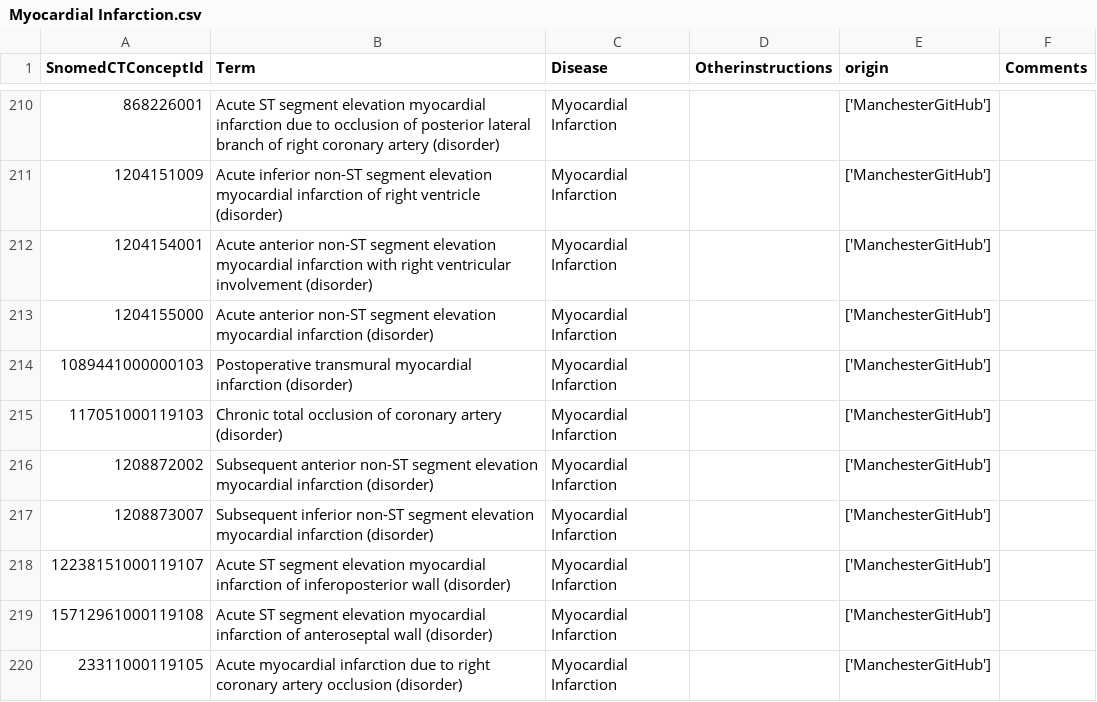
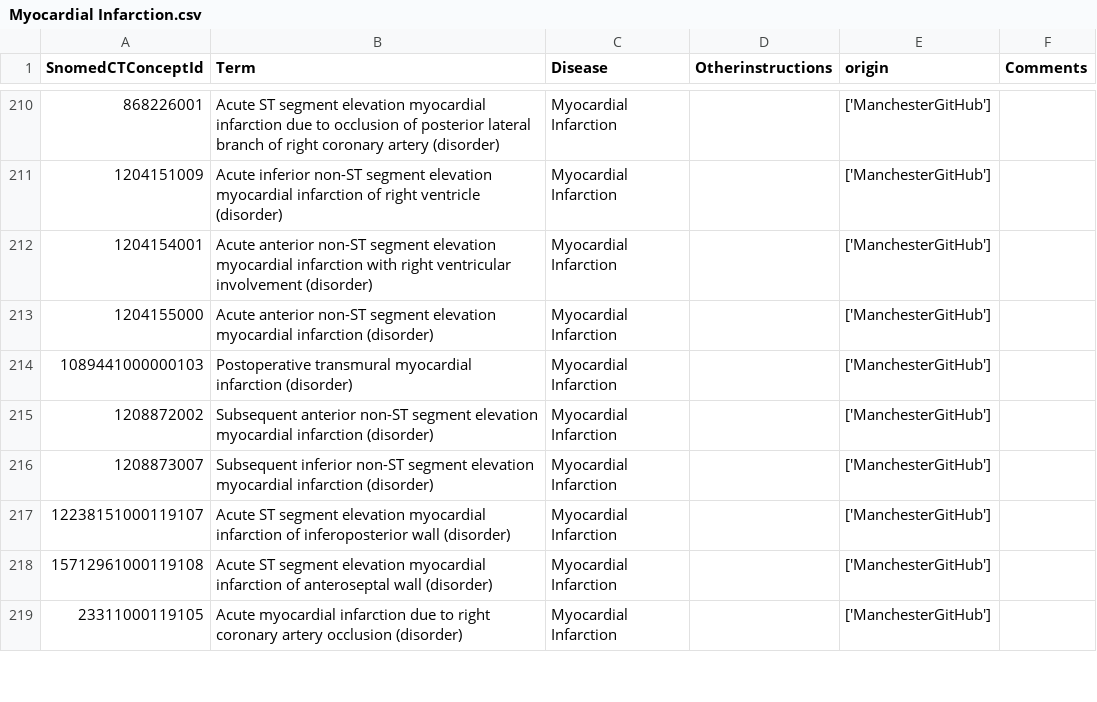
Before and after one commit to DynAIRx/Codelists_DynAIRx, a CSV file: codelists/Myocardial Infarction.csv, drawn as a sheet; only a part is shown, gaps mark what is left out; the diff covers the shown part only.

```diff
--- a/codelists/Myocardial Infarction.csv
+++ b/codelists/Myocardial Infarction.csv
@@ -214,3 +214,2 @@ SnomedCTConceptId,Term,Disease,Otherinstructions,origin,Comments
 1089441000000103,Postoperative transmural myocardial infarction (disorder),Myocardial Infarction,,['ManchesterGitHub'],
-117051000119103,Chronic total occlusion of coronary artery (disorder),Myocardial Infarction,,['ManchesterGitHub'],
 1208872002,Subsequent anterior non-ST segment elevation myocardial infarction (disorder),Myocardial Infarction,,['ManchesterGitHub'],
```
Also changed, not shown: 25 added rows elsewhere in this file, codelists/Benign.csv, codelists/Ischaemic Heart Disease.csv, 6 other files.
